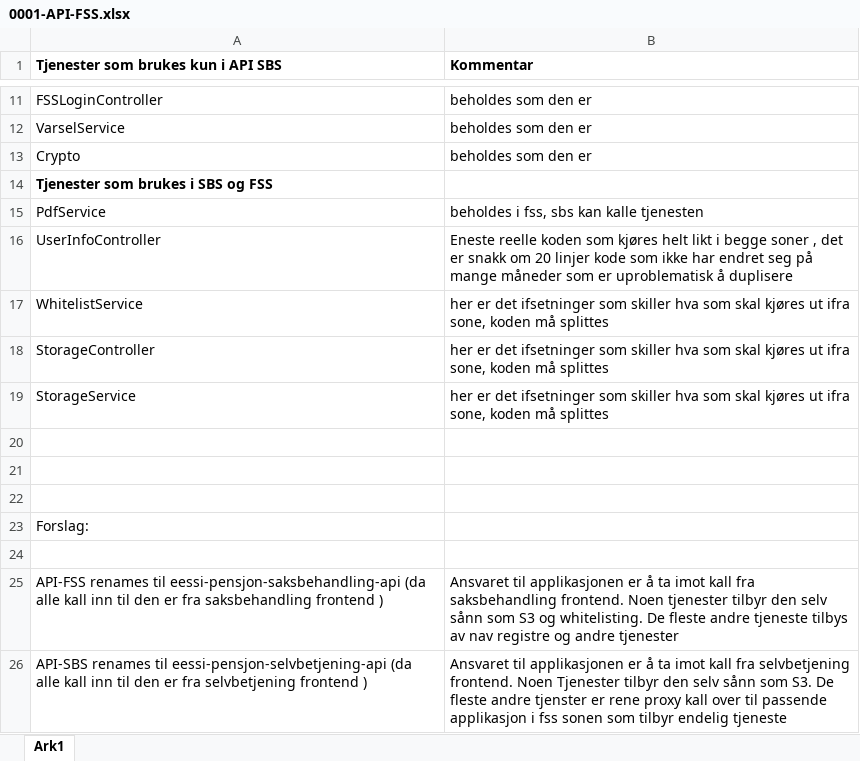
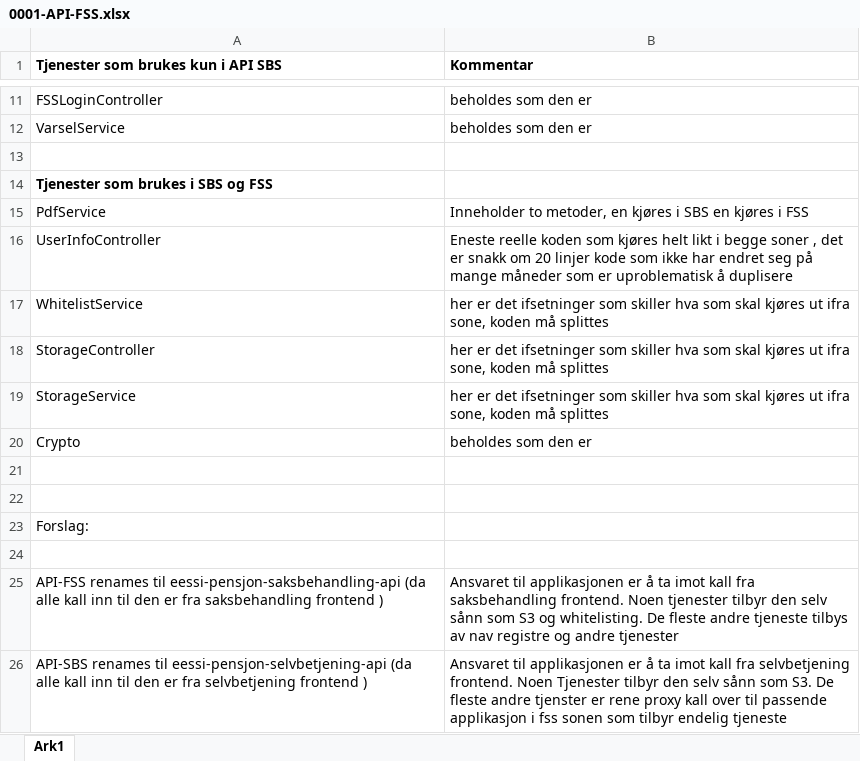
Before and after one commit to navikt/eessi-pensjon, an Excel workbook: docs/adr/0001-API-FSS.xlsx, sheet Ark1, drawn as a sheet; only a part is shown, gaps mark what is left out; values as stored, in another font and other column widths than the file's, no borders; the diff names each change by its address in the sheet, - before the commit and + after, or states it on an @@ line.

Commit message:
fikset småting i excel ark

```diff
--- a/docs/adr/0001-API-FSS.xlsx (sheet Ark1)
+++ b/docs/adr/0001-API-FSS.xlsx (sheet Ark1)
-row 13: Crypto | beholdes som den er
+row 13: (empty)
-B15 (Kommentar): beholdes i fss, sbs kan kalle tjenesten
+B15 (Kommentar): Inneholder to metoder, en kjøres i SBS en kjøres i FSS
-row 20: (empty)
+row 20: Crypto | beholdes som den er
```
